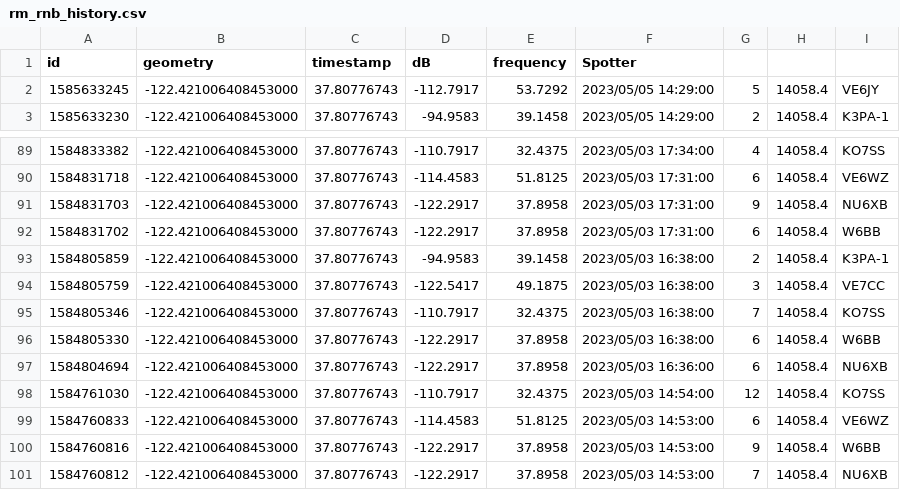
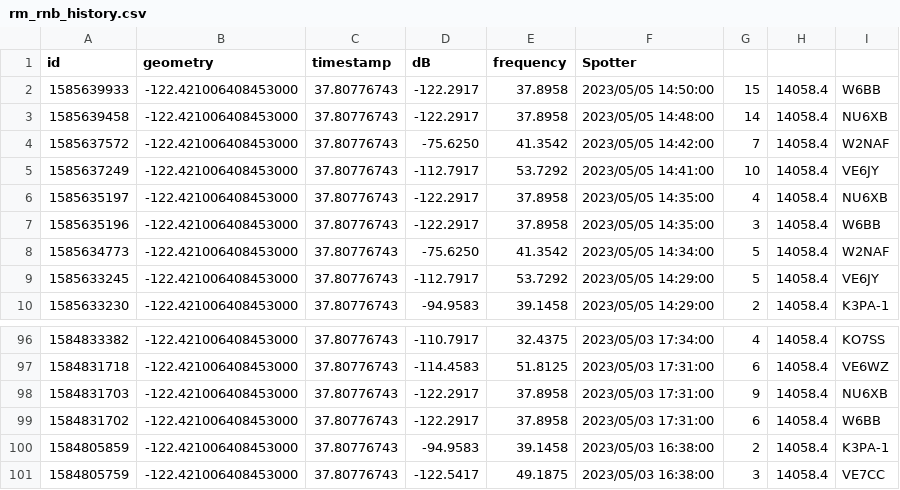
Before and after one commit to hcarter333/rm-rbn-history, a CSV file: rm_rnb_history.csv, drawn as a sheet; only a part is shown, gaps mark what is left out.

```diff
--- a/rm_rnb_history.csv
+++ b/rm_rnb_history.csv
@@ -1,2 +1,9 @@
 id,geometry,timestamp,dB,frequency,Spotter
+1585639933,-122.421006408453000,37.80776743,-122.2917,37.8958,2023/05/05 14:50:00,15,14058.4,W6BB
+1585639458,-122.421006408453000,37.80776743,-122.2917,37.8958,2023/05/05 14:48:00,14,14058.4,NU6XB
+1585637572,-122.421006408453000,37.80776743,-75.6250,41.3542,2023/05/05 14:42:00,7,14058.4,W2NAF
+1585637249,-122.421006408453000,37.80776743,-112.7917,53.7292,2023/05/05 14:41:00,10,14058.4,VE6JY
+1585635197,-122.421006408453000,37.80776743,-122.2917,37.8958,2023/05/05 14:35:00,4,14058.4,NU6XB
+1585635196,-122.421006408453000,37.80776743,-122.2917,37.8958,2023/05/05 14:35:00,3,14058.4,W6BB
+1585634773,-122.421006408453000,37.80776743,-75.6250,41.3542,2023/05/05 14:34:00,5,14058.4,W2NAF
 1585633245,-122.421006408453000,37.80776743,-112.7917,53.7292,2023/05/05 14:29:00,5,14058.4,VE6JY
@@ -94,8 +101 @@ id,geometry,timestamp,dB,frequency,Spotter
 1584805759,-122.421006408453000,37.80776743,-122.5417,49.1875,2023/05/03 16:38:00,3,14058.4,VE7CC
-1584805346,-122.421006408453000,37.80776743,-110.7917,32.4375,2023/05/03 16:38:00,7,14058.4,KO7SS
-1584805330,-122.421006408453000,37.80776743,-122.2917,37.8958,2023/05/03 16:38:00,6,14058.4,W6BB
-1584804694,-122.421006408453000,37.80776743,-122.2917,37.8958,2023/05/03 16:36:00,6,14058.4,NU6XB
-1584761030,-122.421006408453000,37.80776743,-110.7917,32.4375,2023/05/03 14:54:00,12,14058.4,KO7SS
-1584760833,-122.421006408453000,37.80776743,-114.4583,51.8125,2023/05/03 14:53:00,6,14058.4,VE6WZ
-1584760816,-122.421006408453000,37.80776743,-122.2917,37.8958,2023/05/03 14:53:00,9,14058.4,W6BB
-1584760812,-122.421006408453000,37.80776743,-122.2917,37.8958,2023/05/03 14:53:00,7,14058.4,NU6XB
```
Also changed, not shown: rm_rnb_history_pres.csv, 2 other files.
